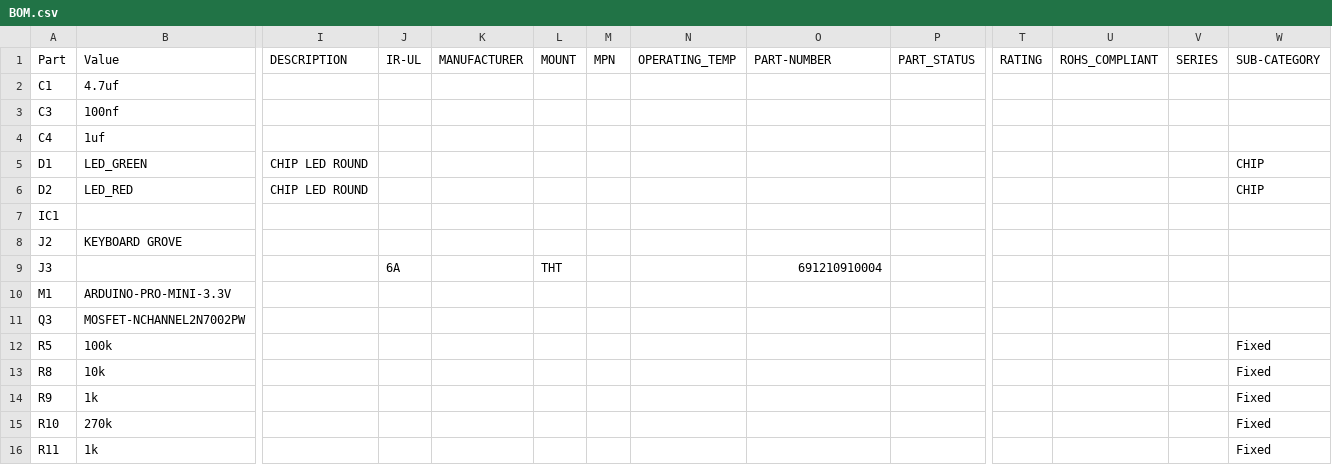
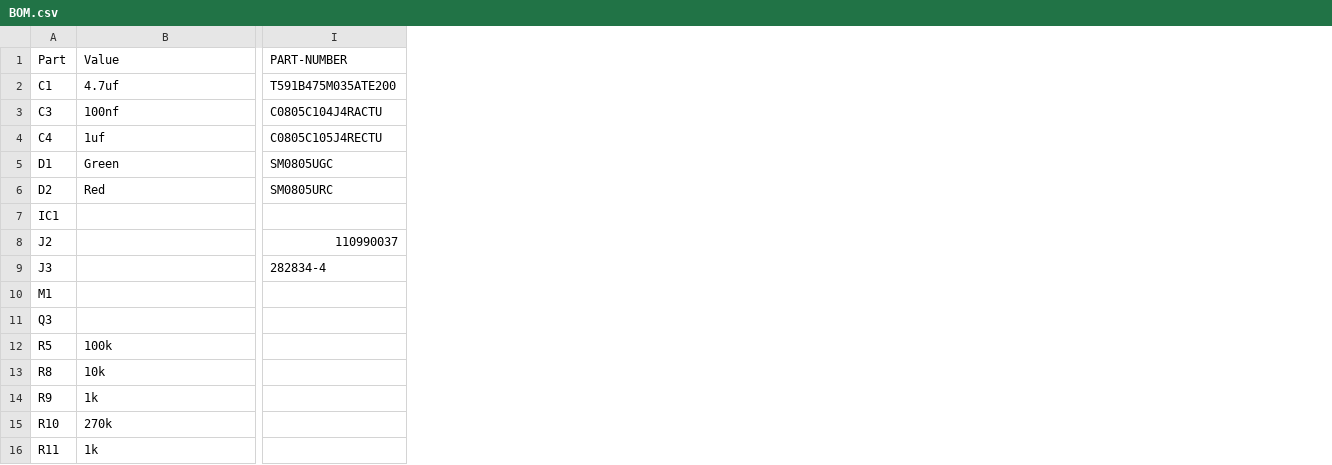
Before and after one commit to dalethomas81/HamMessenger, a CSV file: Eagle/HamMessenger Shield/BOM.csv, drawn as a sheet; only a part is shown, gaps mark what is left out; removed rows and columns are numbered as before the commit, all else as after; the diff covers the shown part only; the diff names each change by its address in the sheet, - before the commit and + after, or states it on an @@ line.

Commit message:
BOM updates

```diff
--- a/Eagle/HamMessenger Shield/BOM.csv
+++ b/Eagle/HamMessenger Shield/BOM.csv
-column I (DESCRIPTION), rows 5-6: CHIP LED ROUND | CHIP LED ROUND
-column J (IR-UL), row 9: 6A
-column K (MANUFACTURER), empty
-column L (MOUNT), row 9: THT
-column M (MPN), empty
-column N (OPERATING_TEMP), empty
-column P (PART_STATUS), empty
-column T (RATING), empty
-column U (ROHS_COMPLIANT), empty
-column V (SERIES), empty
-column W (SUB-CATEGORY), rows 5-16: CHIP | CHIP |  |  |  |  |  | Fixed | Fixed | Fixed | Fixed | Fixed
-I2 (PART-NUMBER): (empty)
+I2 (PART-NUMBER): T591B475M035ATE200
-I3 (PART-NUMBER): (empty)
+I3 (PART-NUMBER): C0805C104J4RACTU
-I4 (PART-NUMBER): (empty)
+I4 (PART-NUMBER): C0805C105J4RECTU
-B5 (Value): LED_GREEN
+B5 (Value): Green
-I5 (PART-NUMBER): (empty)
+I5 (PART-NUMBER): SM0805UGC
-B6 (Value): LED_RED
+B6 (Value): Red
-I6 (PART-NUMBER): (empty)
+I6 (PART-NUMBER): SM0805URC
-B8 (Value): KEYBOARD GROVE
+B8 (Value): (empty)
-I8 (PART-NUMBER): (empty)
+I8 (PART-NUMBER): 110990037
-I9 (PART-NUMBER): 691210910004
+I9 (PART-NUMBER): 282834-4
-B10 (Value): ARDUINO-PRO-MINI-3.3V
+B10 (Value): (empty)
-B11 (Value): MOSFET-NCHANNEL2N7002PW
+B11 (Value): (empty)
```
Also changed, not shown: 4 removed columns and 14 edited cells elsewhere in this file.
